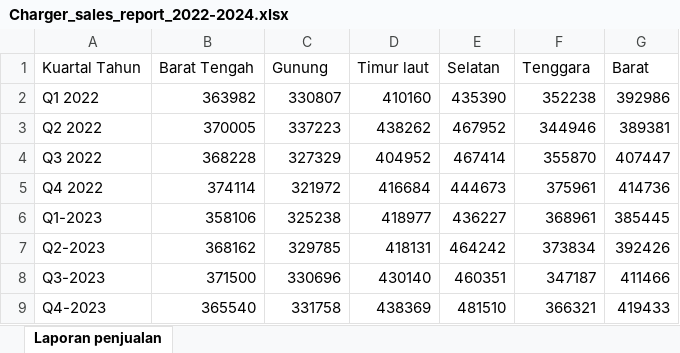
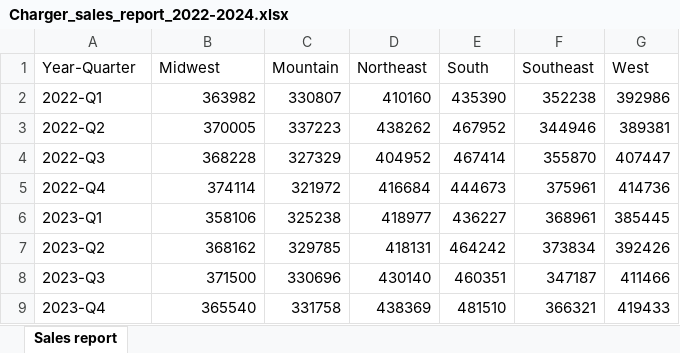
Before and after one commit to MicrosoftLearning/MS-4008-Microsoft-365-Copilot-Interactive-Experience-for-Executives.id-id, an Excel workbook: ResourceFiles/Charger_sales_report_2022-2024.xlsx, sheet Sales report, drawn as a sheet; values as stored, in another font and other column widths than the file's, no borders; removed rows and columns are numbered as before the commit, all else as after; the diff names each change by its address in the sheet, - before the commit and + after, or states it on an @@ line.

Commit message:
Copy Files From Source Repo (2025-02-03 17:04)

```diff
--- a/ResourceFiles/Charger_sales_report_2022-2024.xlsx (sheet Sales report)
+++ b/ResourceFiles/Charger_sales_report_2022-2024.xlsx (sheet Sales report)
-sheet tab: Laporan penjualan
+sheet tab: Sales report
-row 1: Kuartal Tahun | Barat Tengah | Gunung | Timur laut | Selatan | Tenggara | Barat
+row 1: Year-Quarter | Midwest | Mountain | Northeast | South | Southeast | West
-A2: Q1 2022
+A2: 2022-Q1
-A3: Q2 2022
+A3: 2022-Q2
-A4: Q3 2022
+A4: 2022-Q3
-A5: Q4 2022
+A5: 2022-Q4
-A6: Q1-2023
+A6: 2023-Q1
-A7: Q2-2023
+A7: 2023-Q2
-A8: Q3-2023
+A8: 2023-Q3
-A9: Q4-2023
+A9: 2023-Q4
```
